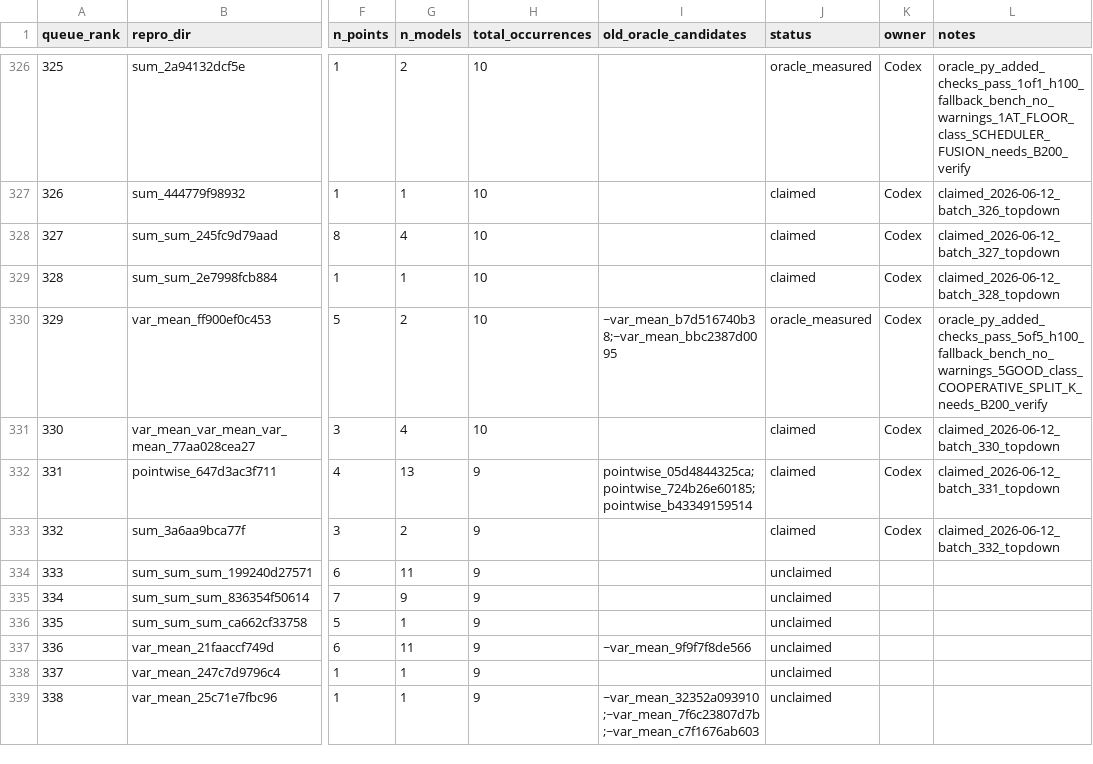
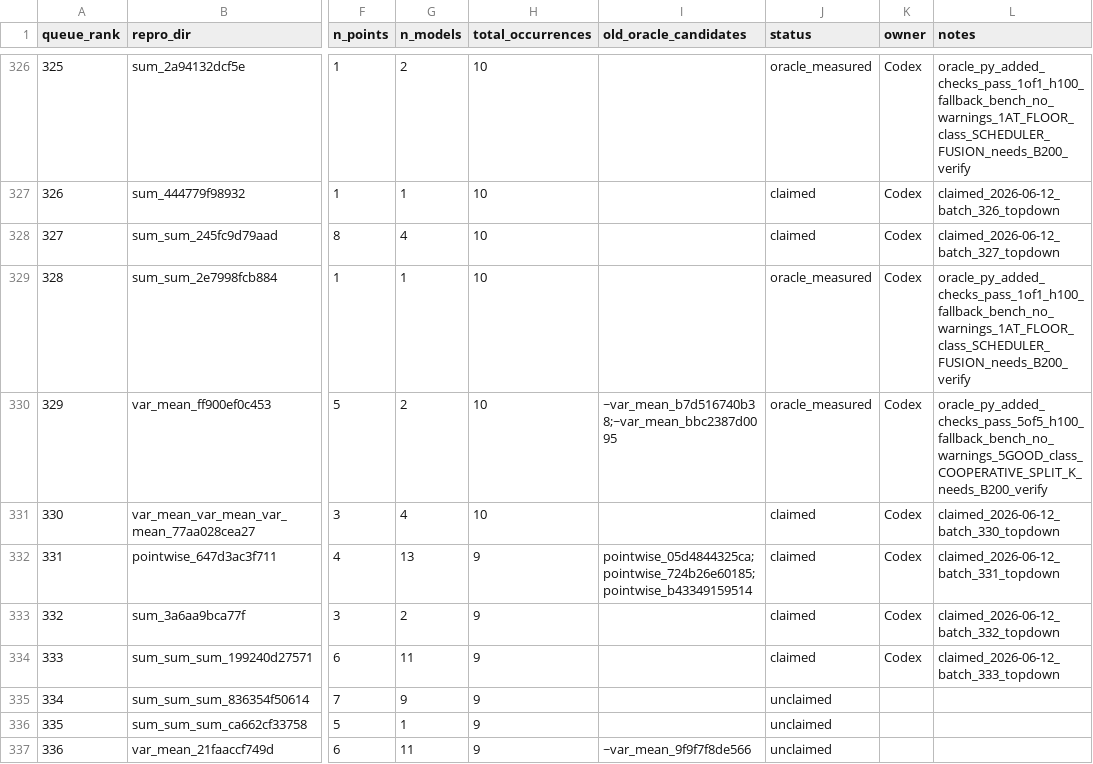
Before and after one commit to eellison/better-benchmark, a CSV file: investigation_results/oracle_migration_queue.csv, drawn as a sheet; only a part is shown, gaps mark what is left out; the shorter side is filled out with more unchanged rows; the diff names each change by its address in the sheet, - before the commit and + after, or states it on an @@ line.

Commit message:
Add measured oracle row 328 and claim row 333

```diff
--- a/investigation_results/oracle_migration_queue.csv
+++ b/investigation_results/oracle_migration_queue.csv
-J329 (status): claimed
+J329 (status): oracle_measured
-L329 (notes): claimed_2026-06-12_batch_328_topdown
+L329 (notes): oracle_py_added_checks_pass_1of1_h100_fallback_bench_no_warnings_1AT_FLOOR_class_SCHEDULER_FUSION_needs_B200_verify
-J334 (status): unclaimed
+J334 (status): claimed
-K334 (owner): (empty)
+K334 (owner): Codex
-L334 (notes): (empty)
+L334 (notes): claimed_2026-06-12_batch_333_topdown
```
Also changed, not shown: 1 other file.
